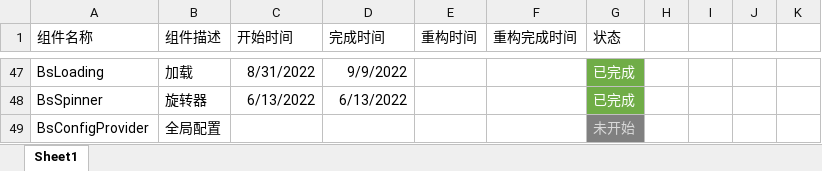
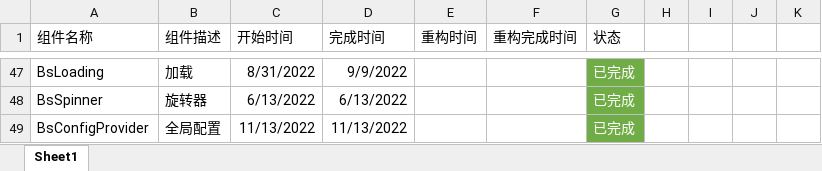
Before and after one commit to 941477276/vue3-my-zhuanlan, an Excel workbook: 组件开发任务表.xlsx, sheet Sheet1, drawn as a sheet; only a part is shown, gaps mark what is left out; values as stored, in another font and other column widths than the file's, no borders; the diff names each change by its address in the sheet, - before the commit and + after, or states it on an @@ line.

```diff
--- a/组件开发任务表.xlsx (sheet Sheet1)
+++ b/组件开发任务表.xlsx (sheet Sheet1)
-C49 (开始时间): (empty)
+C49 (开始时间): 11/13/2022
-D49 (完成时间): (empty)
+D49 (完成时间): 11/13/2022
-G49 (状态): 未开始
+G49 (状态): 已完成
@@ G49 fill: #808080 → #70AD47, text colour: #D9D9D9 → #FFFFFF @@
```
Also changed, not shown: 7 other files.
